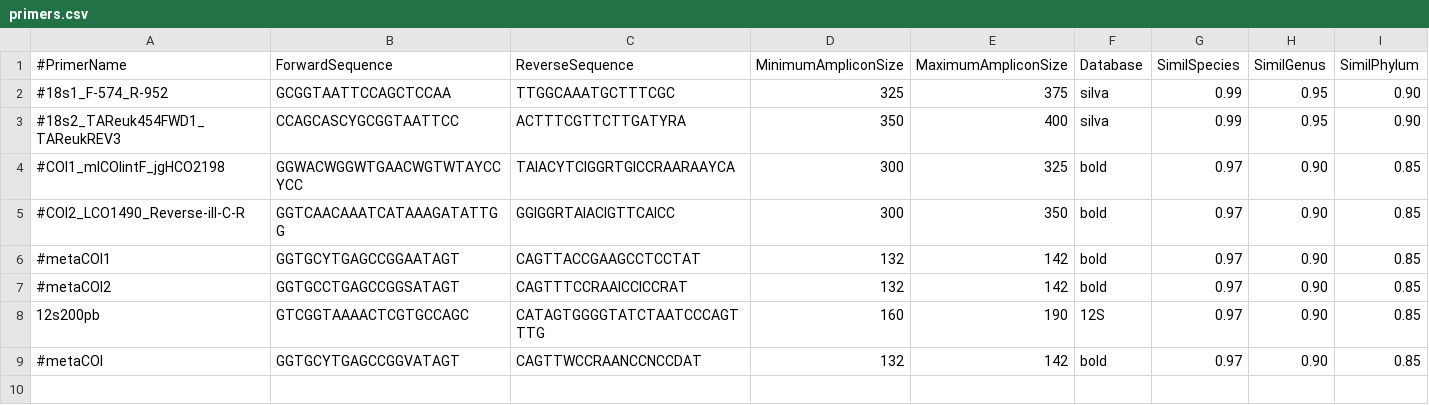
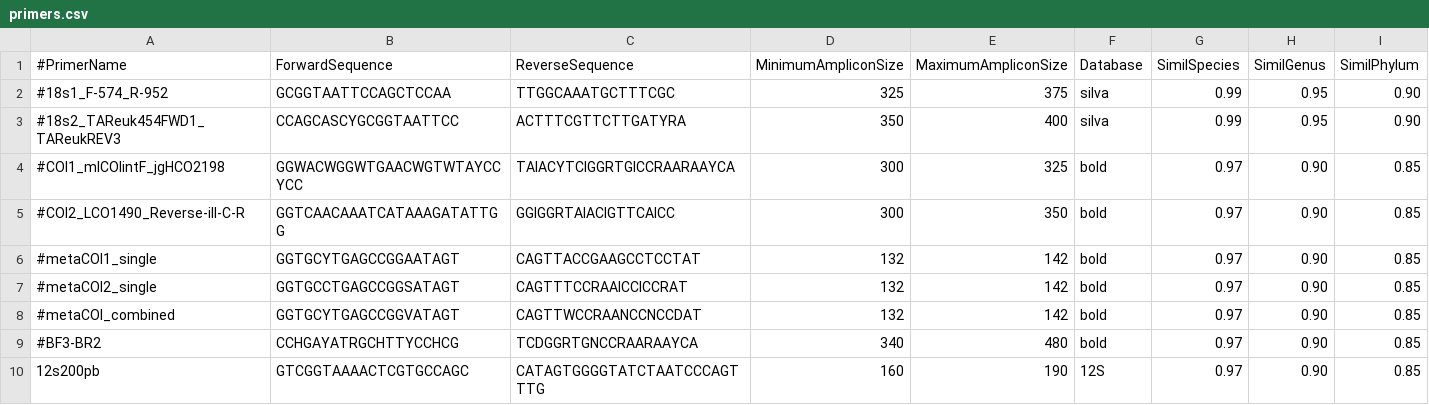
Before and after one commit to enormandeau/barque, a CSV file: 02_info/primers.csv, drawn as a sheet.

Commit message:
Add BF3-BR2 primers

```diff
--- a/02_info/primers.csv
+++ b/02_info/primers.csv
@@ -5,5 +5,6 @@
 #COI2_LCO1490_Reverse-ill-C-R,GGTCAACAAATCATAAAGATATTGG,GGIGGRTAIACIGTTCAICC,300,350,bold,0.97,0.90,0.85
-#metaCOI1,GGTGCYTGAGCCGGAATAGT,CAGTTACCGAAGCCTCCTAT,132,142,bold,0.97,0.90,0.85
-#metaCOI2,GGTGCCTGAGCCGGSATAGT,CAGTTTCCRAAICCICCRAT,132,142,bold,0.97,0.90,0.85
+#metaCOI1_single,GGTGCYTGAGCCGGAATAGT,CAGTTACCGAAGCCTCCTAT,132,142,bold,0.97,0.90,0.85
+#metaCOI2_single,GGTGCCTGAGCCGGSATAGT,CAGTTTCCRAAICCICCRAT,132,142,bold,0.97,0.90,0.85
+#metaCOI_combined,GGTGCYTGAGCCGGVATAGT,CAGTTWCCRAANCCNCCDAT,132,142,bold,0.97,0.90,0.85
+#BF3-BR2,CCHGAYATRGCHTTYCCHCG,TCDGGRTGNCCRAARAAYCA,340,480,bold,0.97,0.90,0.85
 12s200pb,GTCGGTAAAACTCGTGCCAGC,CATAGTGGGGTATCTAATCCCAGTTTG,160,190,12S,0.97,0.90,0.85
-#metaCOI,GGTGCYTGAGCCGGVATAGT,CAGTTWCCRAANCCNCCDAT,132,142,bold,0.97,0.90,0.85
```
